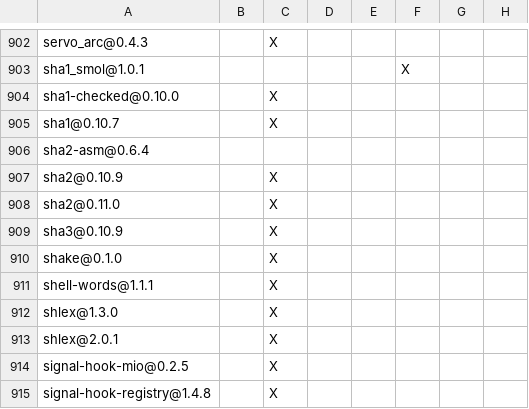
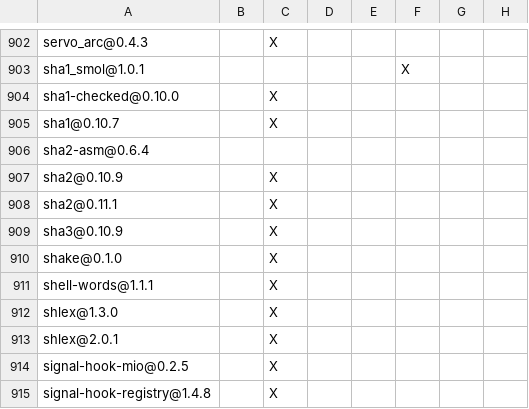
Before and after one commit to agent-memory-atlas-archive/apache--maka, a TSV file: products/maka/cli/DEPENDENCIES.rust.tsv, drawn as a sheet; only a part is shown, gaps mark what is left out; the diff names each change by its address in the sheet, - before the commit and + after, or states it on an @@ line.

```diff
--- a/products/maka/cli/DEPENDENCIES.rust.tsv
+++ b/products/maka/cli/DEPENDENCIES.rust.tsv
-A908: sha2@0.11.0
+A908: sha2@0.11.1
```
Also changed, not shown: 4 other files.
